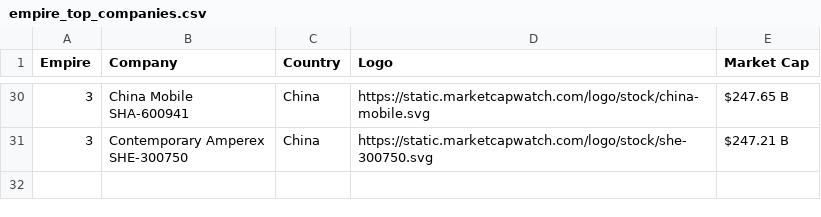
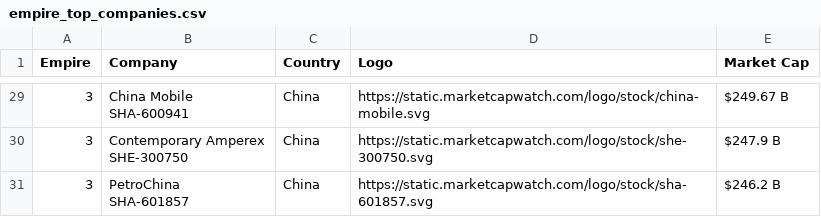
Before and after one commit to ayeeff/marketcap, a CSV file: data/empire_top_companies.csv, drawn as a sheet; only a part is shown, gaps mark what is left out; addresses are those after the commit; ↵ is a line break in a cell; the diff covers the shown part only; the diff names each change by its address in the sheet, - before the commit and + after, or states it on an @@ line.

```diff
--- a/data/empire_top_companies.csv
+++ b/data/empire_top_companies.csv
-E29 (Market Cap): $247.65 B
+E29 (Market Cap): $249.67 B
-E30 (Market Cap): $247.21 B
+E30 (Market Cap): $247.9 B
+row 31: 3 | PetroChina ↵ SHA-601857 | China | https://static.marketcapwatch.com/logo/stock/sha-601857.svg | $246.2 B
```
Also changed, not shown: 1 added row, 2 removed rows and 23 edited cells elsewhere in this file.
